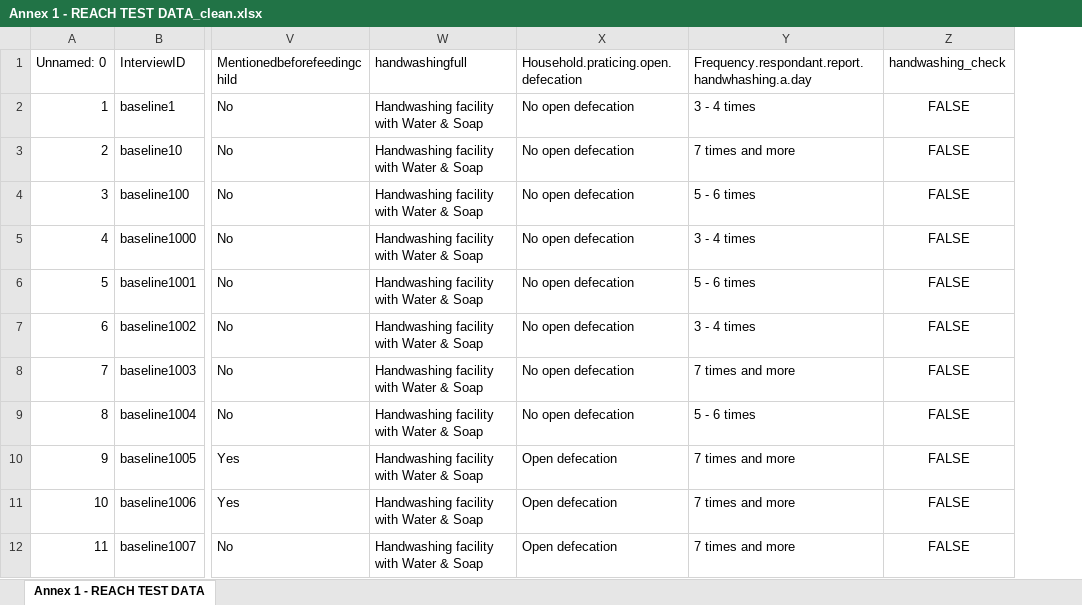
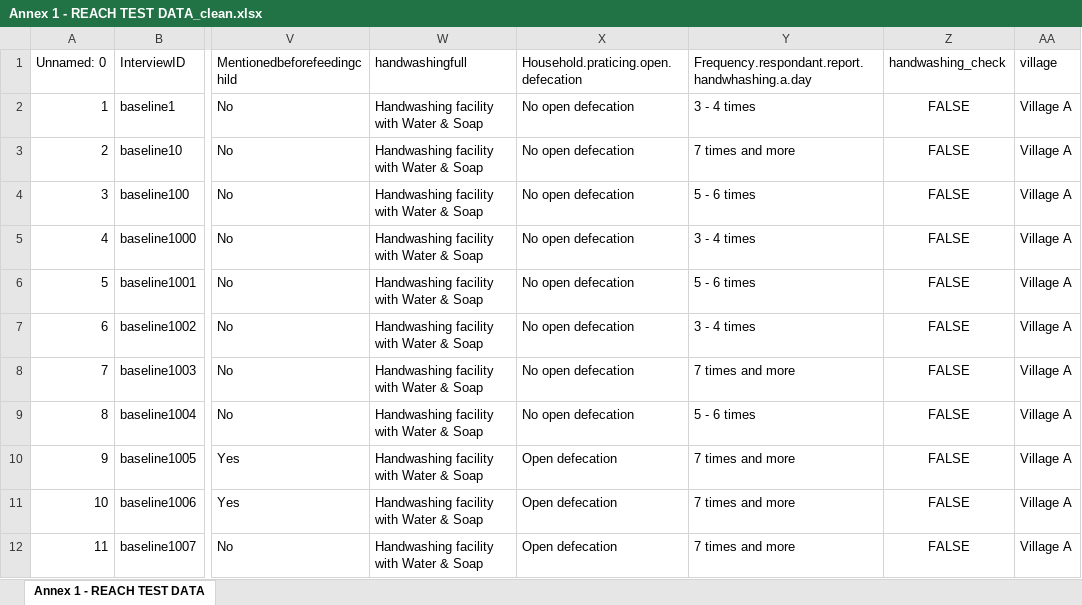
Before and after one commit to maughancharles/impact-data-specialist, an Excel workbook: Annex 1 - REACH TEST DATA_clean.xlsx, sheet Annex 1 - REACH TEST DATA, drawn as a sheet; only a part is shown, gaps mark what is left out; values as stored, in another font and other column widths than the file's, no borders; the diff names each change by its address in the sheet, - before the commit and + after, or states it on an @@ line.

Commit message:
Add Question 16: merge village back into the clean dataset

```diff
--- a/Annex 1 - REACH TEST DATA_clean.xlsx (sheet Annex 1 - REACH TEST DATA)
+++ b/Annex 1 - REACH TEST DATA_clean.xlsx (sheet Annex 1 - REACH TEST DATA)
+column AA (village), rows 2-12: all Village A
```
Also changed, not shown: 1 other file.
